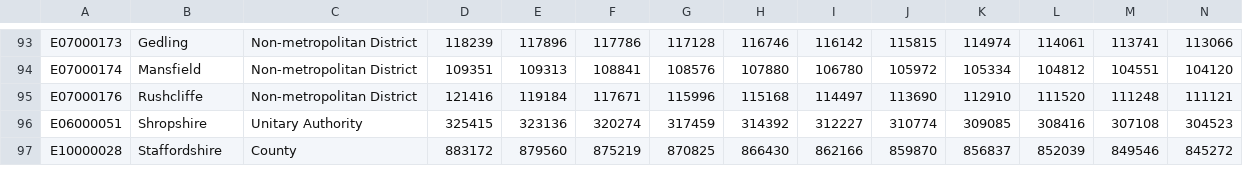
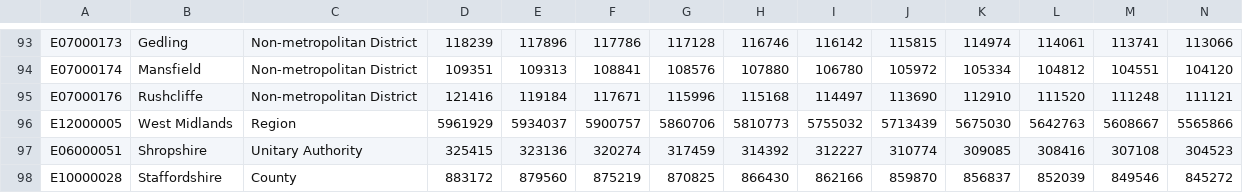
Before and after one commit to NearAndDistant/ruk, a CSV file: data_scripts/outputs/uk_pop_1991_to_2020.csv, drawn as a sheet; only a part is shown, gaps mark what is left out; rows hold the shown columns only; the diff names each change by its address in the sheet, - before the commit and + after, or states it on an @@ line.

```diff
--- a/data_scripts/outputs/uk_pop_1991_to_2020.csv
+++ b/data_scripts/outputs/uk_pop_1991_to_2020.csv
+row 96: E12000005 | West Midlands | Region | 5961929 | 5934037 | 5900757 | 5860706 | 5810773 | 5755032 | 5713439 | 5675030 | 5642763 | 5608667 | 5565866
```
Also changed, not shown: 1 other file.
